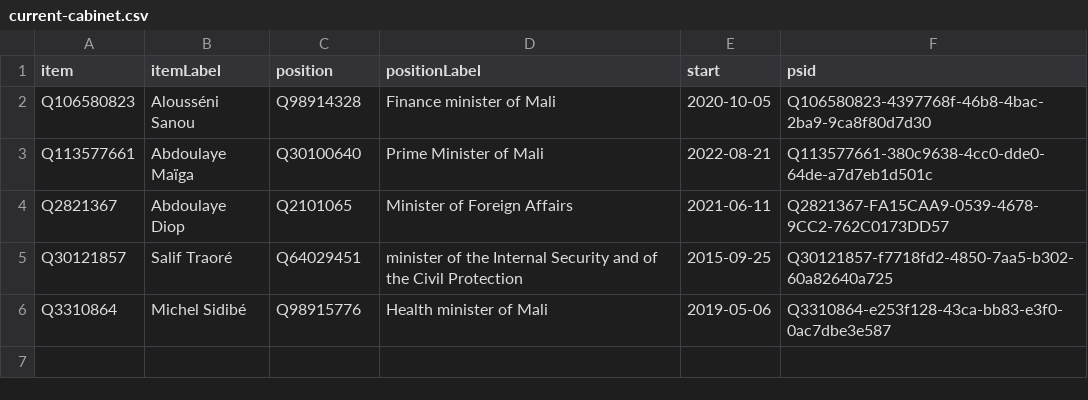
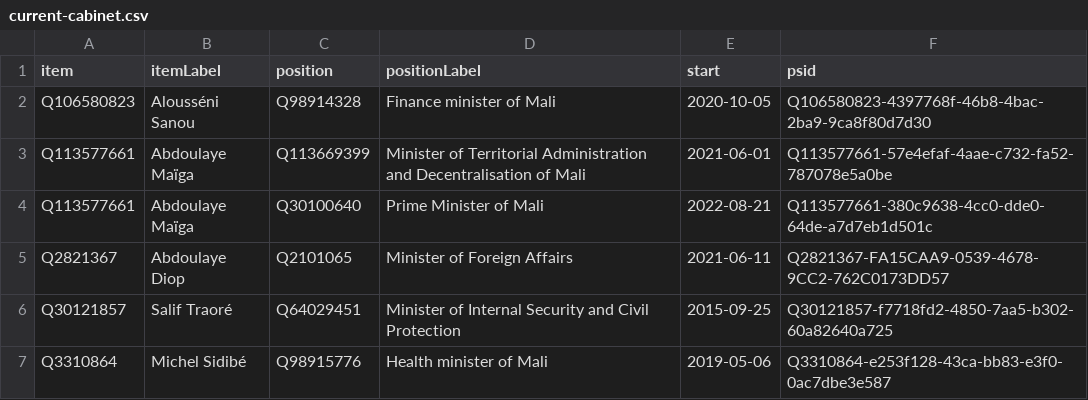
Before and after one commit to every-politician-scrapers/mali, a CSV file: wikidata/results/current-cabinet.csv, drawn as a sheet.

```diff
--- a/wikidata/results/current-cabinet.csv
+++ b/wikidata/results/current-cabinet.csv
@@ -2,5 +2,6 @@ item,itemLabel,position,positionLabel,start,psid
 Q106580823,Alousséni Sanou,Q98914328,Finance minister of Mali,2020-10-05,Q106580823-4397768f-46b8-4bac-2ba9-9ca8f80d7d30
+Q113577661,Abdoulaye Maïga,Q113669399,Minister of Territorial Administration and Decentralisation of Mali,2021-06-01,Q113577661-57e4efaf-4aae-c732-fa52-787078e5a0be
 Q113577661,Abdoulaye Maïga,Q30100640,Prime Minister of Mali,2022-08-21,Q113577661-380c9638-4cc0-dde0-64de-a7d7eb1d501c
 Q2821367,Abdoulaye Diop,Q2101065,Minister of Foreign Affairs,2021-06-11,Q2821367-FA15CAA9-0539-4678-9CC2-762C0173DD57
-Q30121857,Salif Traoré,Q64029451,minister of the Internal Security and of the Civil Protection,2015-09-25,Q30121857-f7718fd2-4850-7aa5-b302-60a82640a725
+Q30121857,Salif Traoré,Q64029451,Minister of Internal Security and Civil Protection,2015-09-25,Q30121857-f7718fd2-4850-7aa5-b302-60a82640a725
 Q3310864,Michel Sidibé,Q98915776,Health minister of Mali,2019-05-06,Q3310864-e253f128-43ca-bb83-e3f0-0ac7dbe3e587
```
Also changed, not shown: wikidata/results/all-cabinets.csv, 1 other file.
